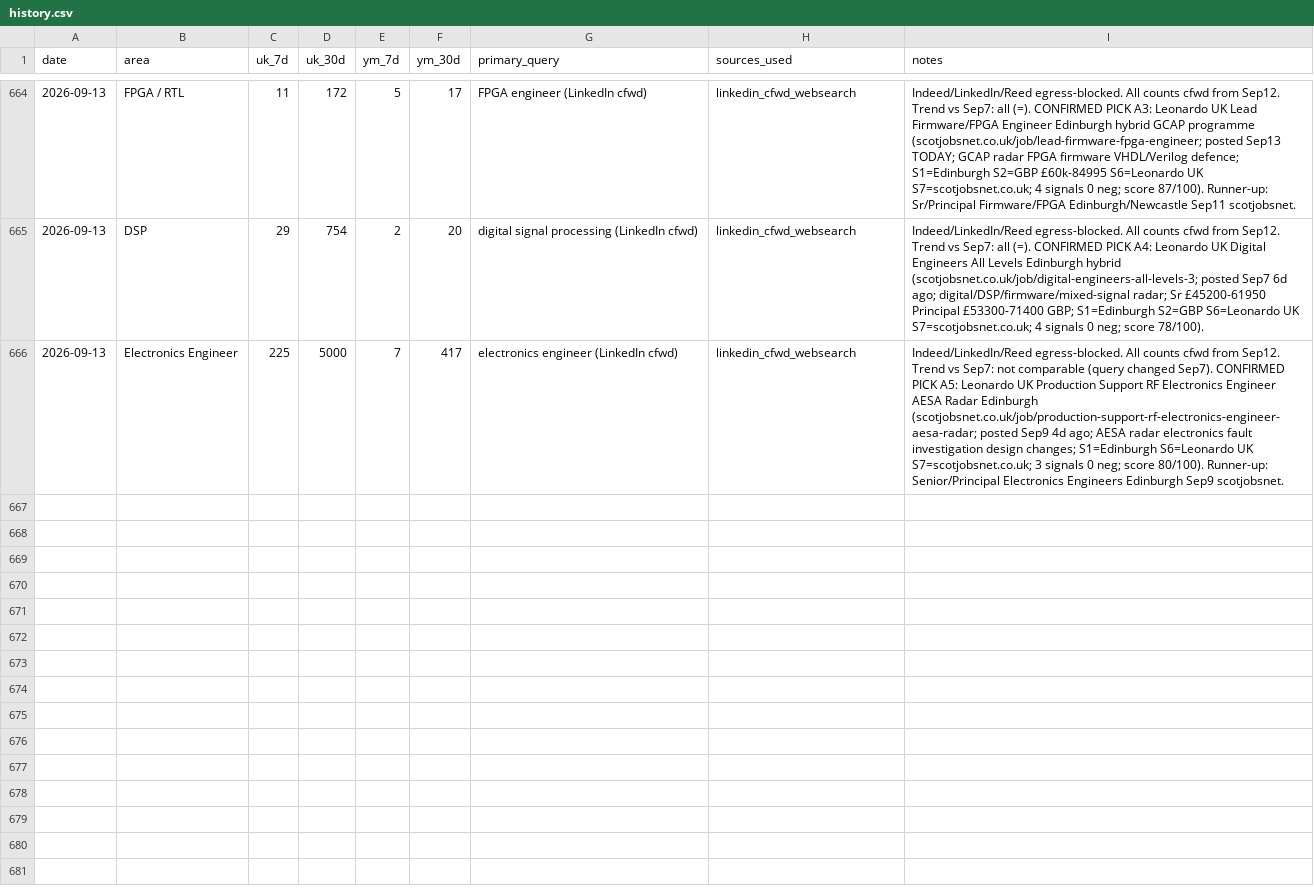
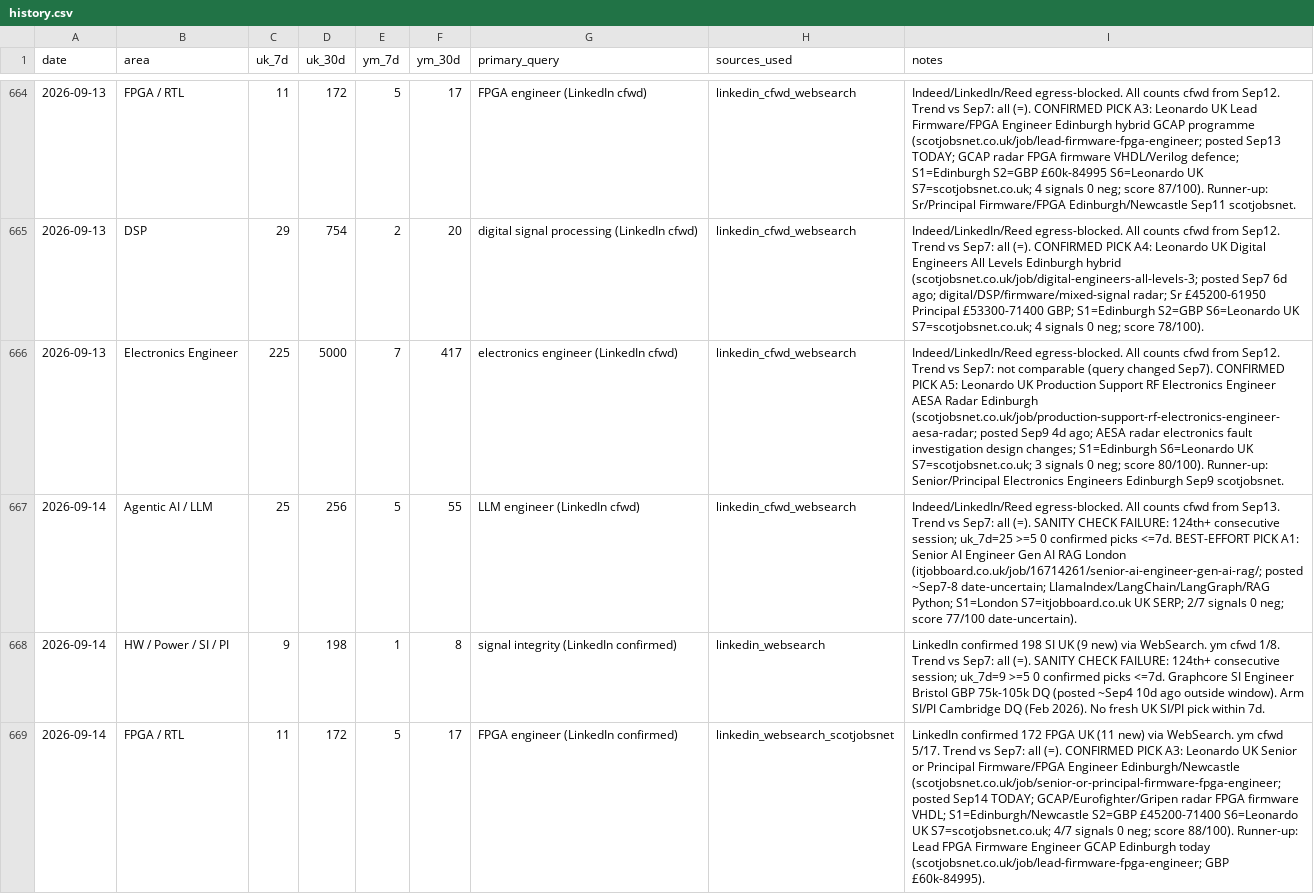
Before and after one commit to BrendanJamesLynskey/job-search-stats, a CSV file: stats/history.csv, drawn as a sheet; only a part is shown, gaps mark what is left out; the diff covers the shown part only; the diff names each change by its address in the sheet, - before the commit and + after, or states it on an @@ line.

```diff
--- a/stats/history.csv
+++ b/stats/history.csv
+row 667: 2026-09-14 | Agentic AI / LLM | 25 | 256 | 5 | 55 | LLM engineer (LinkedIn cfwd) | linkedin_cfwd_websearch | Indeed/LinkedIn/Reed egress-blocked. All counts cfwd from Sep13. Trend vs Sep7: all (=). SANITY CHECK FAILURE: 124th+ consecutive session; uk_7d=25 >=5 0 confirmed picks <=7d. BEST-EFFORT PICK A1: Senior AI Engineer Gen AI RAG London (itjobboard.co.uk/job/16714261/senior-ai-engineer-gen-ai-rag/; posted ~Sep7-8 date-uncertain; LlamaIndex/LangChain/LangGraph/RAG Python; S1=London S7=itjobboard.co.uk UK SERP; 2/7 signals 0 neg; score 77/100 date-uncertain).
+row 668: 2026-09-14 | HW / Power / SI / PI | 9 | 198 | 1 | 8 | signal integrity (LinkedIn confirmed) | linkedin_websearch | LinkedIn confirmed 198 SI UK (9 new) via WebSearch. ym cfwd 1/8. Trend vs Sep7: all (=). SANITY CHECK FAILURE: 124th+ consecutive session; uk_7d=9 >=5 0 confirmed picks <=7d. Graphcore SI Engineer Bristol GBP 75k-105k DQ (posted ~Sep4 10d ago outside window). Arm SI/PI Cambridge DQ (Feb 2026). No fresh UK SI/PI pick within 7d.
+row 669: 2026-09-14 | FPGA / RTL | 11 | 172 | 5 | 17 | FPGA engineer (LinkedIn confirmed) | linkedin_websearch_scotjobsnet | LinkedIn confirmed 172 FPGA UK (11 new) via WebSearch. ym cfwd 5/17. Trend vs Sep7: all (=). CONFIRMED PICK A3: Leonardo UK Senior or Principal Firmware/FPGA Engineer Edinburgh/Newcastle (scotjobsnet.co.uk/job/senior-or-principal-firmware-fpga-engineer; posted Sep14 TODAY; GCAP/Eurofighter/Gripen radar FPGA firmware VHDL; S1=Edinburgh/Newcastle S2=GBP £45200-71400 S6=Leonardo UK S7=scotjobsnet.co.uk; 4/7 signals 0 neg; score 88/100). Runner-up: Lead FPGA Firmware Engineer GCAP Edinburgh today (scotjobsnet.co.uk/job/lead-firmware-fpga-engineer; GBP £60k-84995).
```
Also changed, not shown: 2 added rows elsewhere in this file.
